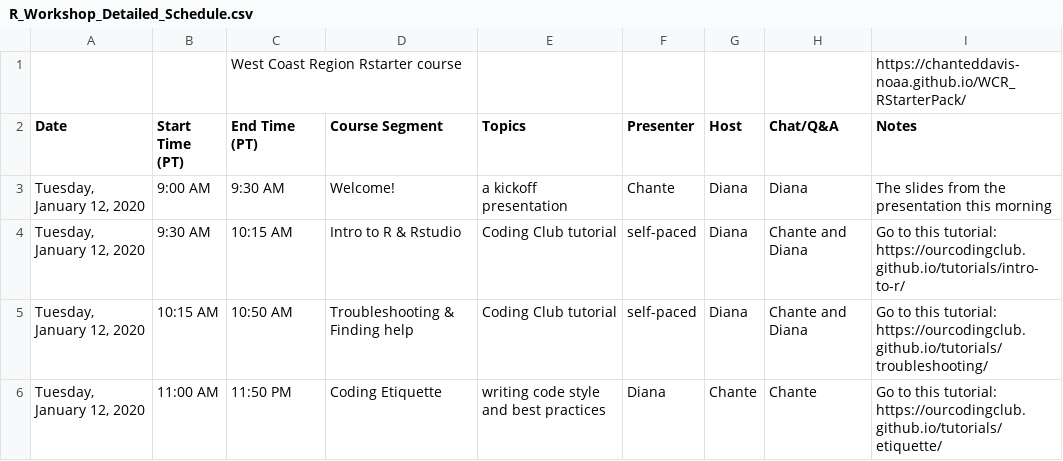
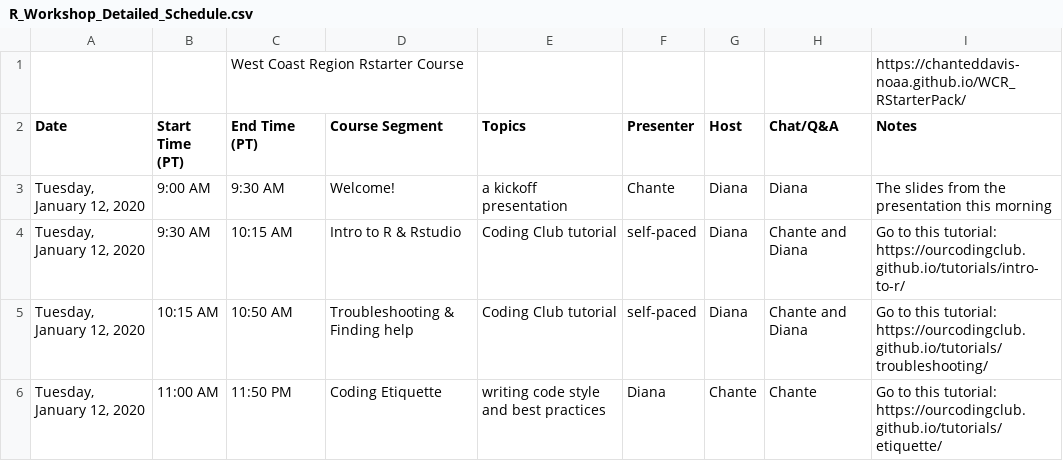
Before and after one commit to ChanteDDavis-NOAA/WCR_RStarterPack, a CSV file: R_Workshop_Detailed_Schedule.csv, drawn as a sheet; only a part is shown.

Commit message:
changes to the shcedule

```diff
--- a/R_Workshop_Detailed_Schedule.csv
+++ b/R_Workshop_Detailed_Schedule.csv
@@ -1,2 +1,2 @@
-,,West Coast Region Rstarter course,,,,,,https://chanteddavis-noaa.github.io/WCR_RStarterPack/
+,,West Coast Region Rstarter Course,,,,,,https://chanteddavis-noaa.github.io/WCR_RStarterPack/
 Date,Start Time (PT),End Time (PT),Course Segment,Topics,Presenter,Host,Chat/Q&A,Notes
```
